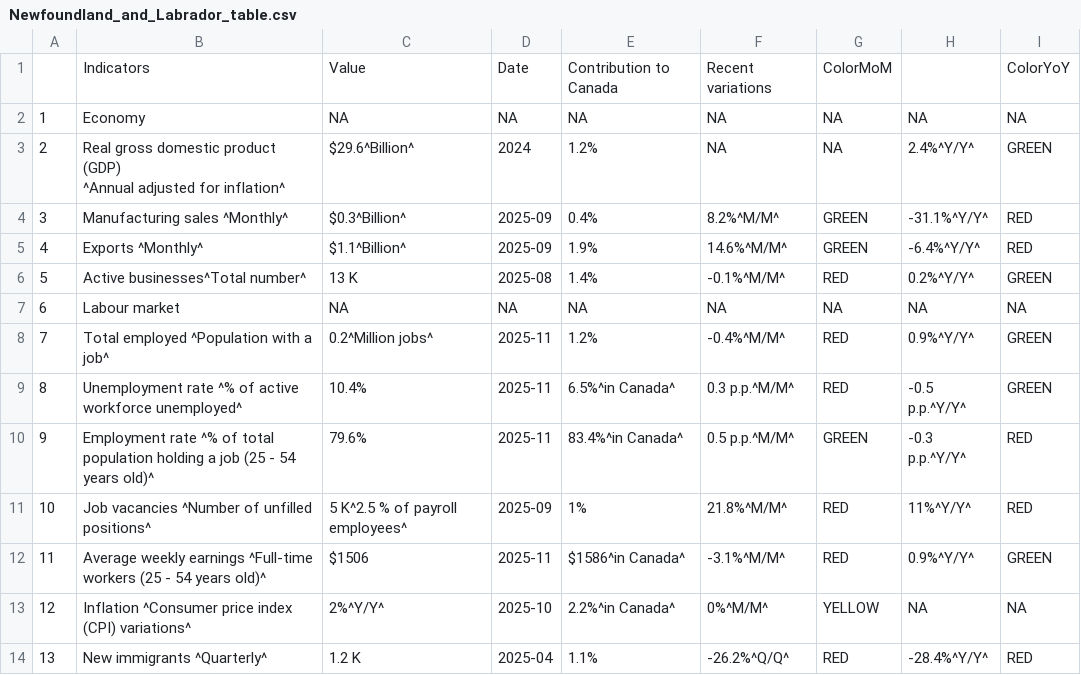
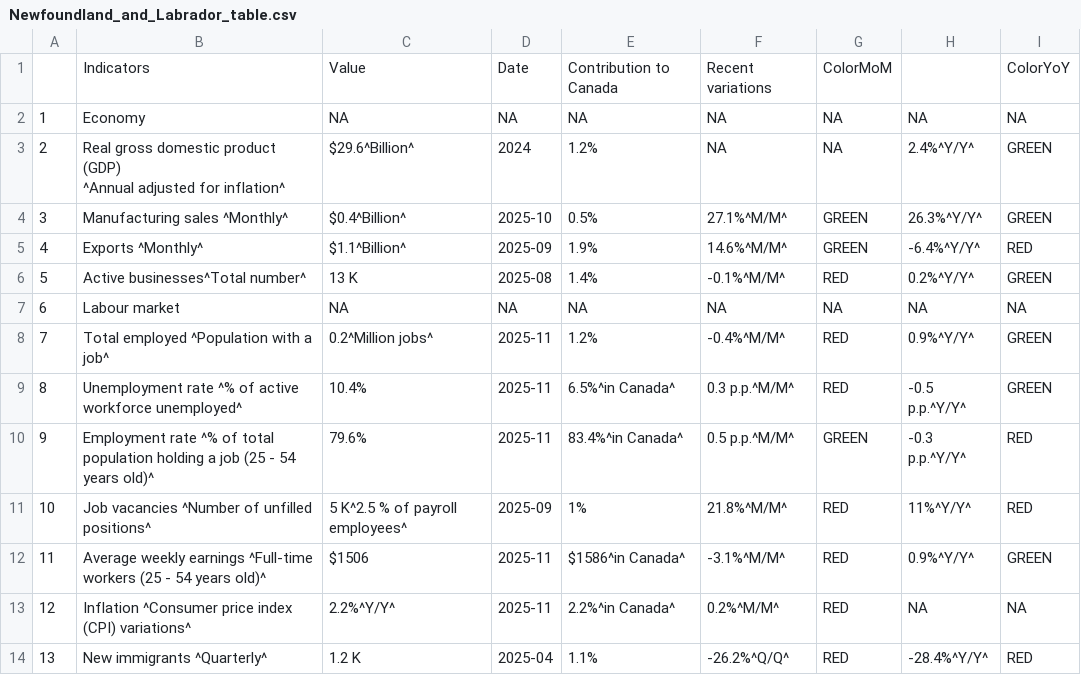
Before and after one commit to Dabra56/Economic_Dashboard, a CSV file: data/Newfoundland_and_Labrador_table.csv, drawn as a sheet.

```diff
--- a/data/Newfoundland_and_Labrador_table.csv
+++ b/data/Newfoundland_and_Labrador_table.csv
@@ -4,3 +4,3 @@
 ^Annual adjusted for inflation^","$29.6^Billion^","2024","1.2%",NA,NA,"2.4%^Y/Y^","GREEN"
-"3","Manufacturing sales ^Monthly^","$0.3^Billion^","2025-09","0.4%","8.2%^M/M^","GREEN","-31.1%^Y/Y^","RED"
+"3","Manufacturing sales ^Monthly^","$0.4^Billion^","2025-10","0.5%","27.1%^M/M^","GREEN","26.3%^Y/Y^","GREEN"
 "4","Exports ^Monthly^","$1.1^Billion^","2025-09","1.9%","14.6%^M/M^","GREEN","-6.4%^Y/Y^","RED"
@@ -13,3 +13,3 @@
 "11","Average weekly earnings ^Full-time workers (25 - 54 years old)^","$1506","2025-11","$1586^in Canada^","-3.1%^M/M^","RED","0.9%^Y/Y^","GREEN"
-"12","Inflation ^Consumer price index (CPI) variations^","2%^Y/Y^","2025-10","2.2%^in Canada^","0%^M/M^","YELLOW",NA,NA
+"12","Inflation ^Consumer price index (CPI) variations^","2.2%^Y/Y^","2025-11","2.2%^in Canada^","0.2%^M/M^","RED",NA,NA
 "13","New immigrants ^Quarterly^","1.2 K","2025-04","1.1%","-26.2%^Q/Q^","RED","-28.4%^Y/Y^","RED"
```
Also changed, not shown: data/Manitoba_table.csv, data/cpi.csv, 24 other files.
